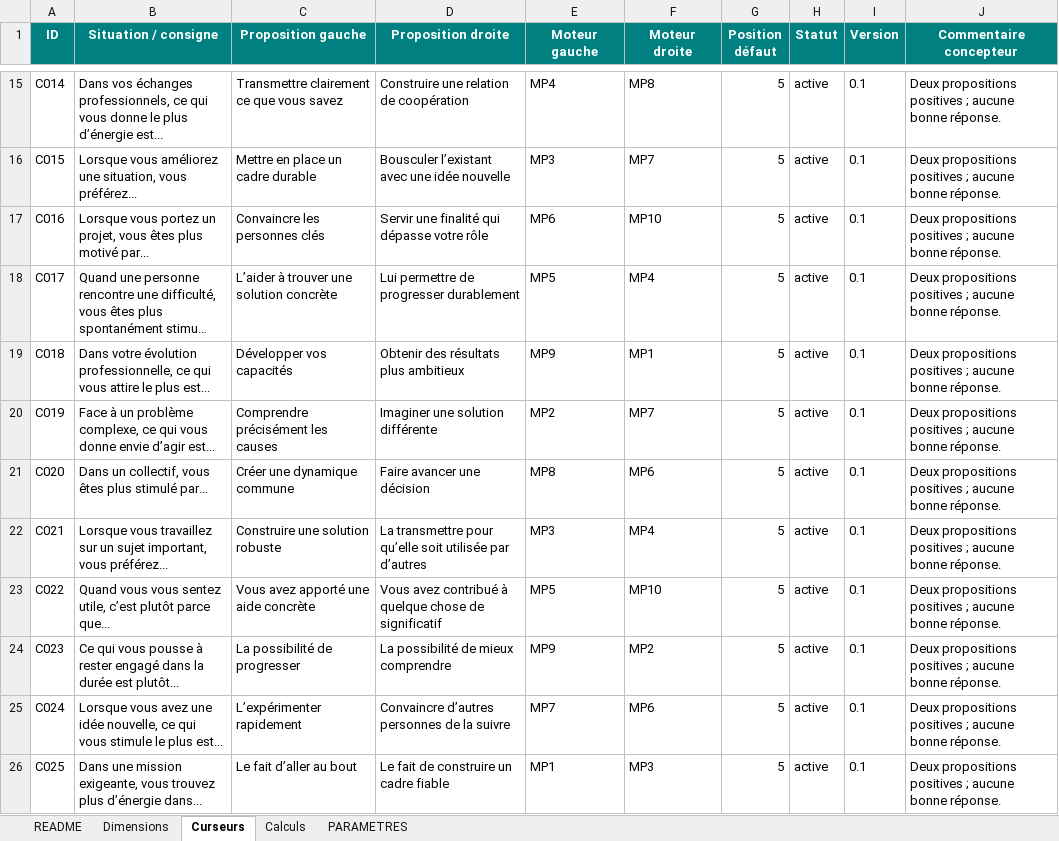
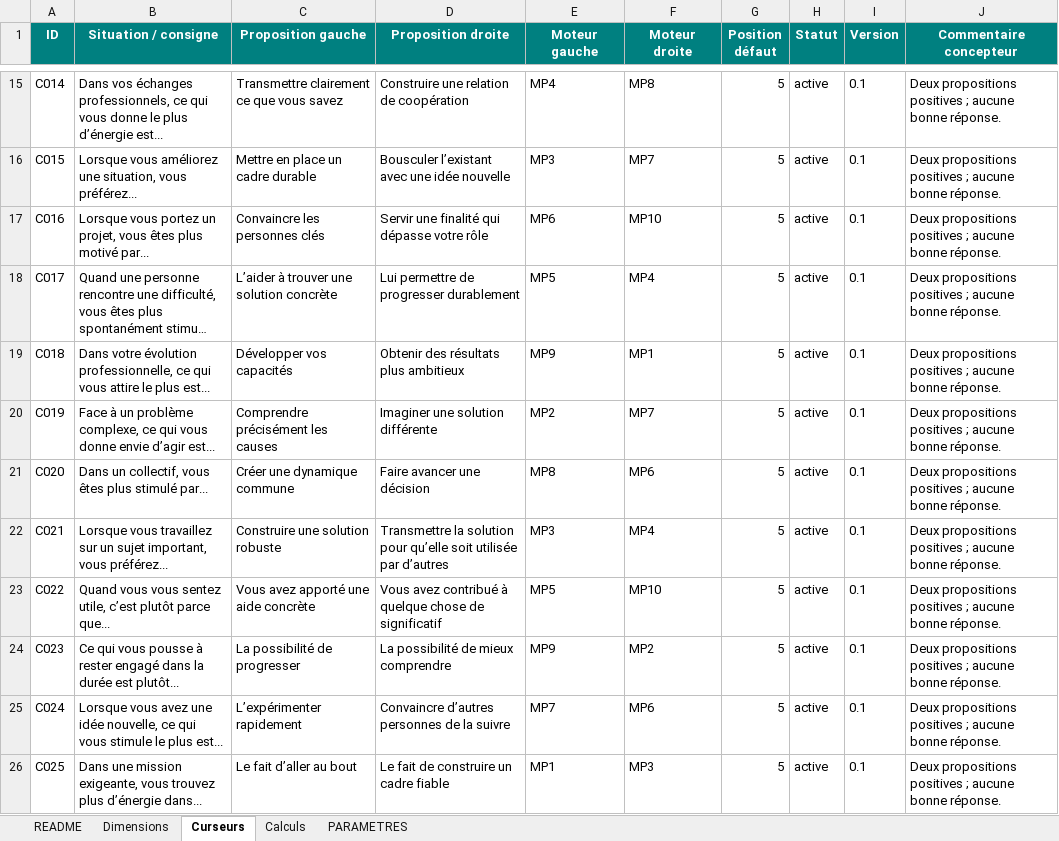
Before and after one commit to Clarte360/clarte360-outils, an Excel workbook: clarte360-moteurs_pro/data/moteurs_professionnels_curseurs_v0_1.xlsx, sheet Curseurs, drawn as a sheet; only a part is shown, gaps mark what is left out; long unchanged cells end in …; values as stored, in another font and other column widths than the file's, no borders; conditional formats and table styles not drawn; the diff names each change by its address in the sheet, - before the commit and + after, or states it on an @@ line.

Commit message:
Modi question

```diff
--- a/clarte360-moteurs_pro/data/moteurs_professionnels_curseurs_v0_1.xlsx (sheet Curseurs)
+++ b/clarte360-moteurs_pro/data/moteurs_professionnels_curseurs_v0_1.xlsx (sheet Curseurs)
-D22 (Proposition droite): La transmettre pour qu’elle…
+D22 (Proposition droite): Transmettre la solution pour qu’elle…
```
